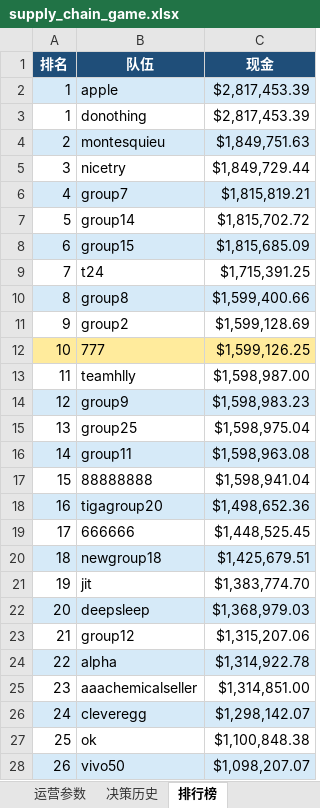
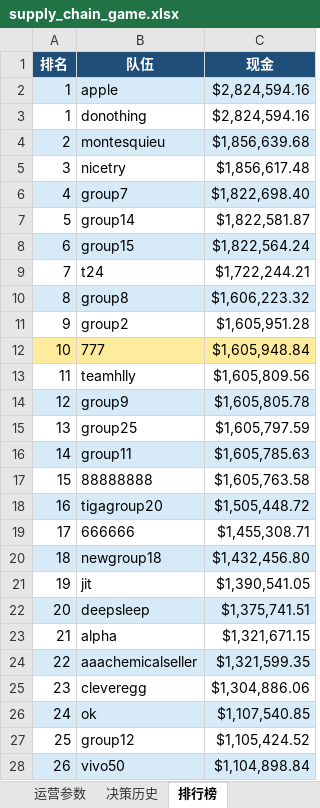
Before and after one commit to Vikotevili/sc-game-tracker, an Excel workbook: data/supply_chain_game.xlsx, sheet 排行榜, drawn as a sheet; values as stored, in another font and other column widths than the file's, no borders; the diff names each change by its address in the sheet, - before the commit and + after, or states it on an @@ line.

```diff
--- a/data/supply_chain_game.xlsx (sheet 排行榜)
+++ b/data/supply_chain_game.xlsx (sheet 排行榜)
-C2:C3 (现金): $2,817,453.39
+C2:C3 (现金): $2,824,594.16
-C4 (现金): $1,849,751.63
+C4 (现金): $1,856,639.68
-C5 (现金): $1,849,729.44
+C5 (现金): $1,856,617.48
-C6 (现金): $1,815,819.21
+C6 (现金): $1,822,698.40
-C7 (现金): $1,815,702.72
+C7 (现金): $1,822,581.87
-C8 (现金): $1,815,685.09
+C8 (现金): $1,822,564.24
-C9 (现金): $1,715,391.25
+C9 (现金): $1,722,244.21
-C10 (现金): $1,599,400.66
+C10 (现金): $1,606,223.32
-C11 (现金): $1,599,128.69
+C11 (现金): $1,605,951.28
-C12 (现金): $1,599,126.25
+C12 (现金): $1,605,948.84
-C13 (现金): $1,598,987.00
+C13 (现金): $1,605,809.56
-C14 (现金): $1,598,983.23
+C14 (现金): $1,605,805.78
-C15 (现金): $1,598,975.04
+C15 (现金): $1,605,797.59
-C16 (现金): $1,598,963.08
+C16 (现金): $1,605,785.63
-C17 (现金): $1,598,941.04
+C17 (现金): $1,605,763.58
-C18 (现金): $1,498,652.36
+C18 (现金): $1,505,448.72
-C19 (现金): $1,448,525.45
+C19 (现金): $1,455,308.71
-C20 (现金): $1,425,679.51
+C20 (现金): $1,432,456.80
-C21 (现金): $1,383,774.70
+C21 (现金): $1,390,541.05
-C22 (现金): $1,368,979.03
+C22 (现金): $1,375,741.51
-B23 (队伍): group12
+B23 (队伍): alpha
-C23 (现金): $1,315,207.06
+C23 (现金): $1,321,671.15
-B24 (队伍): alpha
+B24 (队伍): aaachemicalseller
-C24 (现金): $1,314,922.78
+C24 (现金): $1,321,599.35
-B25 (队伍): aaachemicalseller
+B25 (队伍): cleveregg
-C25 (现金): $1,314,851.00
+C25 (现金): $1,304,886.06
-B26 (队伍): cleveregg
+B26 (队伍): ok
-C26 (现金): $1,298,142.07
+C26 (现金): $1,107,540.85
-B27 (队伍): ok
+B27 (队伍): group12
-C27 (现金): $1,100,848.38
+C27 (现金): $1,105,424.52
-C28 (现金): $1,098,207.07
+C28 (现金): $1,104,898.84
```
Also changed, not shown: sheet 每日数据, sheet 三日周期, sheet 概览, sheet 资金构成.
